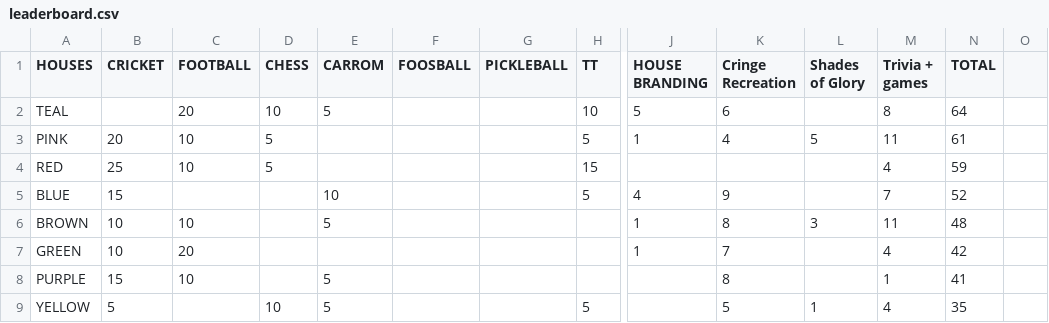
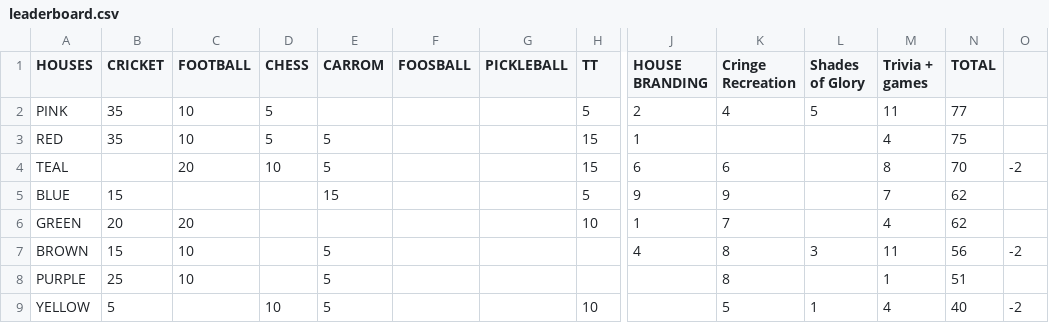
Before and after one commit to utkarsh-T19/isl-3, a CSV file: public/data/leaderboard.csv, drawn as a sheet; only a part is shown, gaps mark what is left out; removed rows and columns are numbered as before the commit, all else as after; rows hold the shown columns only; the diff names each change by its address in the sheet, - before the commit and + after, or states it on an @@ line.

Commit message:
data: sync leaderboard.csv [14-Apr-2026 19:26]

```diff
--- a/public/data/leaderboard.csv
+++ b/public/data/leaderboard.csv
-row 2: TEAL |  | 20 | 10 | 5 |  |  | 10 | 5 | 6 |  | 8 | 64
-B2 (CRICKET): 20
+B2 (CRICKET): 35
-J2 (HOUSE BRANDING): 1
+J2 (HOUSE BRANDING): 2
-N2 (TOTAL): 61
+N2 (TOTAL): 77
-B3 (CRICKET): 25
+B3 (CRICKET): 35
-E3 (CARROM): (empty)
+E3 (CARROM): 5
-J3 (HOUSE BRANDING): (empty)
+J3 (HOUSE BRANDING): 1
-N3 (TOTAL): 59
+N3 (TOTAL): 75
+row 4: TEAL |  | 20 | 10 | 5 |  |  | 15 | 6 | 6 |  | 8 | 70 | -2
-E5 (CARROM): 10
+E5 (CARROM): 15
-J5 (HOUSE BRANDING): 4
+J5 (HOUSE BRANDING): 9
-N5 (TOTAL): 52
+N5 (TOTAL): 62
-row 6: BROWN | 10 | 10 |  | 5 |  |  |  | 1 | 8 | 3 | 11 | 48
-B6 (CRICKET): 10
+B6 (CRICKET): 20
-H6 (TT): (empty)
+H6 (TT): 10
-N6 (TOTAL): 42
+N6 (TOTAL): 62
+row 7: BROWN | 15 | 10 |  | 5 |  |  |  | 4 | 8 | 3 | 11 | 56 | -2
-B8 (CRICKET): 15
+B8 (CRICKET): 25
-N8 (TOTAL): 41
+N8 (TOTAL): 51
-H9 (TT): 5
+H9 (TT): 10
-N9 (TOTAL): 35
+N9 (TOTAL): 40
-O9: (empty)
+O9: -2
```
